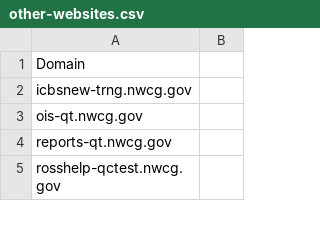
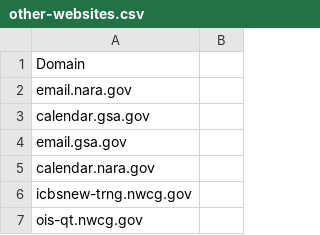
Before and after one commit to GSA/data, a CSV file: dotgov-websites/other-websites.csv, drawn as a sheet; only a part is shown; the shorter side is filled out with more unchanged rows; the diff names each change by its address in the sheet, - before the commit and + after, or states it on an @@ line.

Commit message:
adding a couple of email/calendar G Suite aliases

```diff
--- a/dotgov-websites/other-websites.csv
+++ b/dotgov-websites/other-websites.csv
+row 2: email.nara.gov
+row 3: calendar.gsa.gov
+row 4: email.gsa.gov
+row 5: calendar.nara.gov
```
